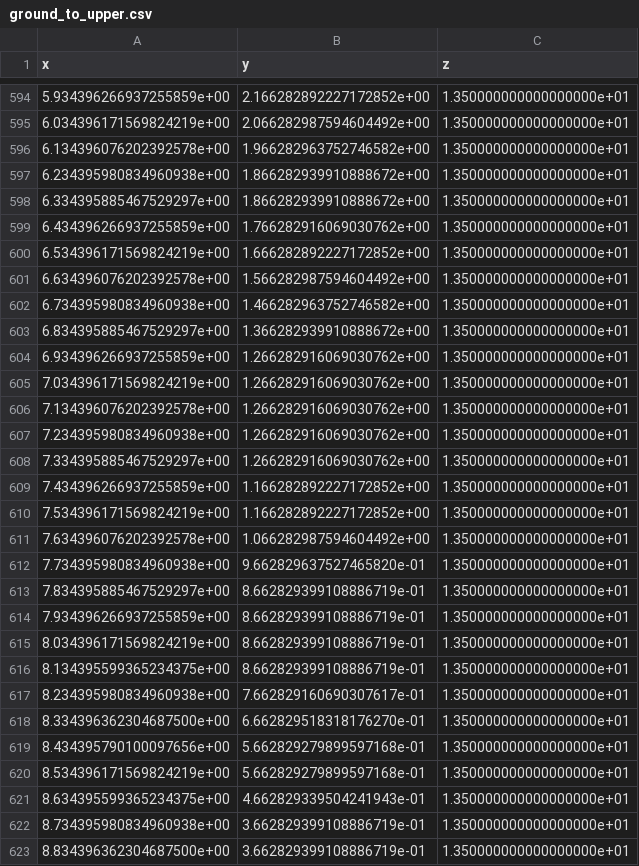
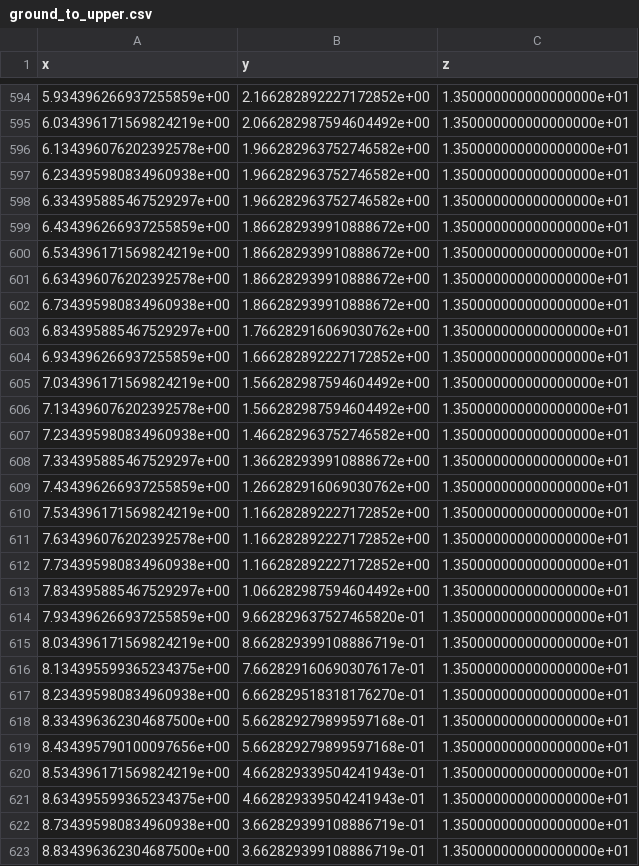
Before and after one commit to GeeniTiming/PCT-SCAN-ROS2, a CSV file: assets/building/routes/ground_to_upper.csv, drawn as a sheet; only a part is shown, gaps mark what is left out; the diff covers the shown part only.

```diff
--- a/assets/building/routes/ground_to_upper.csv
+++ b/assets/building/routes/ground_to_upper.csv
@@ -596,26 +596,26 @@ x,y,z
 6.134396076202392578e+00,1.966282963752746582e+00,1.350000000000000000e+01
-6.234395980834960938e+00,1.866282939910888672e+00,1.350000000000000000e+01
-6.334395885467529297e+00,1.866282939910888672e+00,1.350000000000000000e+01
-6.434396266937255859e+00,1.766282916069030762e+00,1.350000000000000000e+01
-6.534396171569824219e+00,1.666282892227172852e+00,1.350000000000000000e+01
-6.634396076202392578e+00,1.566282987594604492e+00,1.350000000000000000e+01
-6.734395980834960938e+00,1.466282963752746582e+00,1.350000000000000000e+01
-6.834395885467529297e+00,1.366282939910888672e+00,1.350000000000000000e+01
-6.934396266937255859e+00,1.266282916069030762e+00,1.350000000000000000e+01
-7.034396171569824219e+00,1.266282916069030762e+00,1.350000000000000000e+01
-7.134396076202392578e+00,1.266282916069030762e+00,1.350000000000000000e+01
-7.234395980834960938e+00,1.266282916069030762e+00,1.350000000000000000e+01
-7.334395885467529297e+00,1.266282916069030762e+00,1.350000000000000000e+01
-7.434396266937255859e+00,1.166282892227172852e+00,1.350000000000000000e+01
+6.234395980834960938e+00,1.966282963752746582e+00,1.350000000000000000e+01
+6.334395885467529297e+00,1.966282963752746582e+00,1.350000000000000000e+01
+6.434396266937255859e+00,1.866282939910888672e+00,1.350000000000000000e+01
+6.534396171569824219e+00,1.866282939910888672e+00,1.350000000000000000e+01
+6.634396076202392578e+00,1.866282939910888672e+00,1.350000000000000000e+01
+6.734395980834960938e+00,1.866282939910888672e+00,1.350000000000000000e+01
+6.834395885467529297e+00,1.766282916069030762e+00,1.350000000000000000e+01
+6.934396266937255859e+00,1.666282892227172852e+00,1.350000000000000000e+01
+7.034396171569824219e+00,1.566282987594604492e+00,1.350000000000000000e+01
+7.134396076202392578e+00,1.566282987594604492e+00,1.350000000000000000e+01
+7.234395980834960938e+00,1.466282963752746582e+00,1.350000000000000000e+01
+7.334395885467529297e+00,1.366282939910888672e+00,1.350000000000000000e+01
+7.434396266937255859e+00,1.266282916069030762e+00,1.350000000000000000e+01
 7.534396171569824219e+00,1.166282892227172852e+00,1.350000000000000000e+01
-7.634396076202392578e+00,1.066282987594604492e+00,1.350000000000000000e+01
-7.734395980834960938e+00,9.662829637527465820e-01,1.350000000000000000e+01
-7.834395885467529297e+00,8.662829399108886719e-01,1.350000000000000000e+01
-7.934396266937255859e+00,8.662829399108886719e-01,1.350000000000000000e+01
+7.634396076202392578e+00,1.166282892227172852e+00,1.350000000000000000e+01
+7.734395980834960938e+00,1.166282892227172852e+00,1.350000000000000000e+01
+7.834395885467529297e+00,1.066282987594604492e+00,1.350000000000000000e+01
+7.934396266937255859e+00,9.662829637527465820e-01,1.350000000000000000e+01
 8.034396171569824219e+00,8.662829399108886719e-01,1.350000000000000000e+01
-8.134395599365234375e+00,8.662829399108886719e-01,1.350000000000000000e+01
-8.234395980834960938e+00,7.662829160690307617e-01,1.350000000000000000e+01
-8.334396362304687500e+00,6.662829518318176270e-01,1.350000000000000000e+01
+8.134395599365234375e+00,7.662829160690307617e-01,1.350000000000000000e+01
+8.234395980834960938e+00,6.662829518318176270e-01,1.350000000000000000e+01
+8.334396362304687500e+00,5.662829279899597168e-01,1.350000000000000000e+01
 8.434395790100097656e+00,5.662829279899597168e-01,1.350000000000000000e+01
-8.534396171569824219e+00,5.662829279899597168e-01,1.350000000000000000e+01
+8.534396171569824219e+00,4.662829339504241943e-01,1.350000000000000000e+01
 8.634395599365234375e+00,4.662829339504241943e-01,1.350000000000000000e+01
```
Also changed, not shown: 18 edited cells elsewhere in this file, 15 other files.
